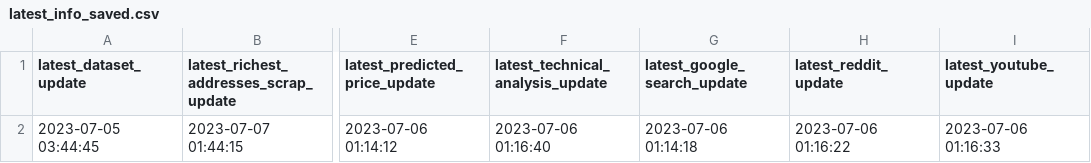
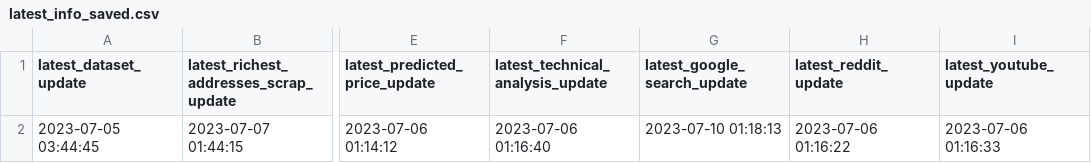
Before and after one commit to williamnordberg/adam_trader, a CSV file: data/latest_info_saved.csv, drawn as a sheet; only a part is shown, gaps mark what is left out; the diff names each change by its address in the sheet, - before the commit and + after, or states it on an @@ line.

```diff
--- a/data/latest_info_saved.csv
+++ b/data/latest_info_saved.csv
-G2 (latest_google_search_update): 2023-07-06 01:14:18
+G2 (latest_google_search_update): 2023-07-10 01:18:13
```
Also changed, not shown: data/database.csv, 1 other file.
